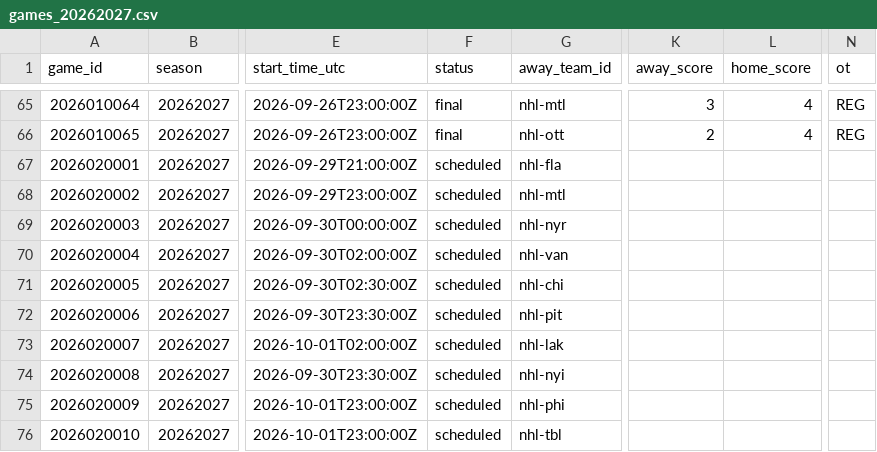
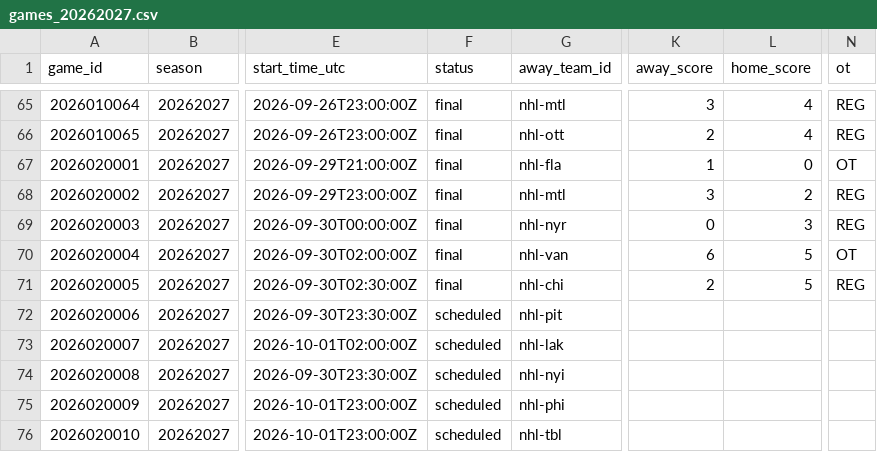
Before and after one commit to jpf5046/basic_betting_model, a CSV file: data/nhl/games_20262027.csv, drawn as a sheet; only a part is shown, gaps mark what is left out; the diff names each change by its address in the sheet, - before the commit and + after, or states it on an @@ line.

```diff
--- a/data/nhl/games_20262027.csv
+++ b/data/nhl/games_20262027.csv
-F67:F71 (status): scheduled
+F67:F71 (status): final
-K67 (away_score): (empty)
+K67 (away_score): 1
-L67 (home_score): (empty)
+L67 (home_score): 0
-N67 (ot): (empty)
+N67 (ot): OT
-K68 (away_score): (empty)
+K68 (away_score): 3
-L68 (home_score): (empty)
+L68 (home_score): 2
-N68:N69 (ot): (empty)
+N68:N69 (ot): REG
-K69 (away_score): (empty)
+K69 (away_score): 0
-L69 (home_score): (empty)
+L69 (home_score): 3
-K70 (away_score): (empty)
+K70 (away_score): 6
-L70:L71 (home_score): (empty)
+L70:L71 (home_score): 5
-N70 (ot): (empty)
+N70 (ot): OT
-K71 (away_score): (empty)
+K71 (away_score): 2
-N71 (ot): (empty)
+N71 (ot): REG
```
Also changed, not shown: data/frames/nhl_20262027.csv, 3 other files.
